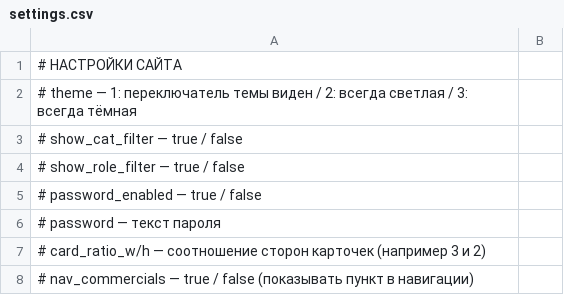
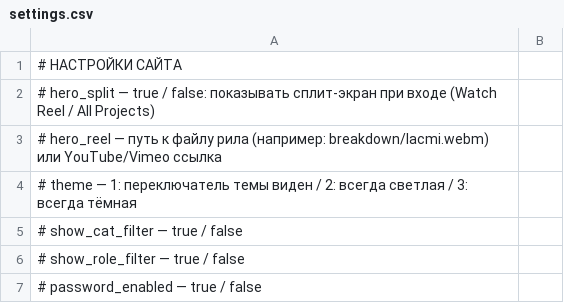
Before and after one commit to denny-hand/denny-hand.github.io, a CSV file: settings.csv, drawn as a sheet; only a part is shown; the shorter side is filled out with more unchanged rows; the diff covers the shown part only.

```diff
--- a/settings.csv
+++ b/settings.csv
@@ -1,2 +1,4 @@
 # НАСТРОЙКИ САЙТА,
+# hero_split — true / false: показывать сплит-экран при входе (Watch Reel / All Projects),
+# hero_reel  — путь к файлу рила (например: breakdown/lacmi.webm) или YouTube/Vimeo ссылка,
 # theme            — 1: переключатель темы виден / 2: всегда светлая / 3: всегда тёмная,
```
Also changed, not shown: 22 added rows elsewhere in this file, projects.csv, 6 other files.
